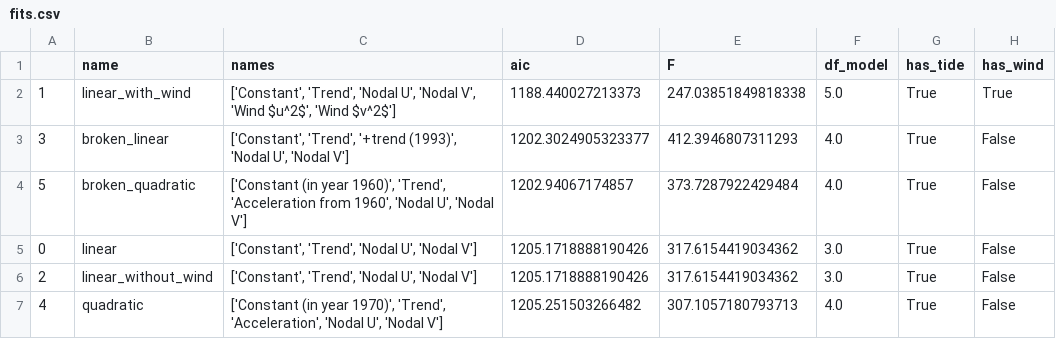
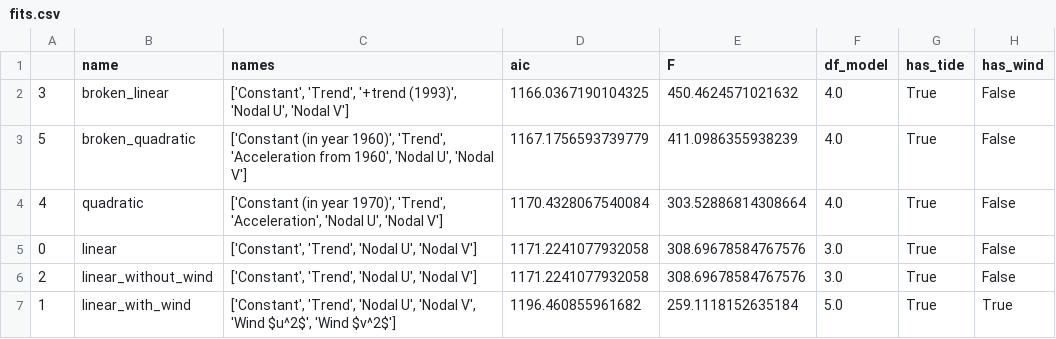
Before and after one commit to openearth/sealevel, a CSV file: data/deltares/results/fits.csv, drawn as a sheet.

```diff
--- a/data/deltares/results/fits.csv
+++ b/data/deltares/results/fits.csv
@@ -1,7 +1,7 @@
 ,name,names,aic,F,df_model,has_tide,has_wind
-1,linear_with_wind,"['Constant', 'Trend', 'Nodal U', 'Nodal V', 'Wind $u^2$', 'Wind $v^2$']",1188.440027213373,247.03851849818338,5.0,True,True
-3,broken_linear,"['Constant', 'Trend', '+trend (1993)', 'Nodal U', 'Nodal V']",1202.3024905323377,412.3946807311293,4.0,True,False
-5,broken_quadratic,"['Constant (in year 1960)', 'Trend', 'Acceleration from 1960', 'Nodal U', 'Nodal V']",1202.94067174857,373.7287922429484,4.0,True,False
-0,linear,"['Constant', 'Trend', 'Nodal U', 'Nodal V']",1205.1718888190426,317.6154419034362,3.0,True,False
-2,linear_without_wind,"['Constant', 'Trend', 'Nodal U', 'Nodal V']",1205.1718888190426,317.6154419034362,3.0,True,False
-4,quadratic,"['Constant (in year 1970)', 'Trend', 'Acceleration', 'Nodal U', 'Nodal V']",1205.251503266482,307.1057180793713,4.0,True,False
+3,broken_linear,"['Constant', 'Trend', '+trend (1993)', 'Nodal U', 'Nodal V']",1166.0367190104325,450.4624571021632,4.0,True,False
+5,broken_quadratic,"['Constant (in year 1960)', 'Trend', 'Acceleration from 1960', 'Nodal U', 'Nodal V']",1167.1756593739779,411.0986355938239,4.0,True,False
+4,quadratic,"['Constant (in year 1970)', 'Trend', 'Acceleration', 'Nodal U', 'Nodal V']",1170.4328067540084,303.52886814308664,4.0,True,False
+0,linear,"['Constant', 'Trend', 'Nodal U', 'Nodal V']",1171.2241077932058,308.69678584767576,3.0,True,False
+2,linear_without_wind,"['Constant', 'Trend', 'Nodal U', 'Nodal V']",1171.2241077932058,308.69678584767576,3.0,True,False
+1,linear_with_wind,"['Constant', 'Trend', 'Nodal U', 'Nodal V', 'Wind $u^2$', 'Wind $v^2$']",1196.460855961682,259.1118152635184,5.0,True,True
```
Also changed, not shown: data/deltares/gtsm/gtsm_surge_annual_mean_main_stations_2023.csv, 4 other files.
